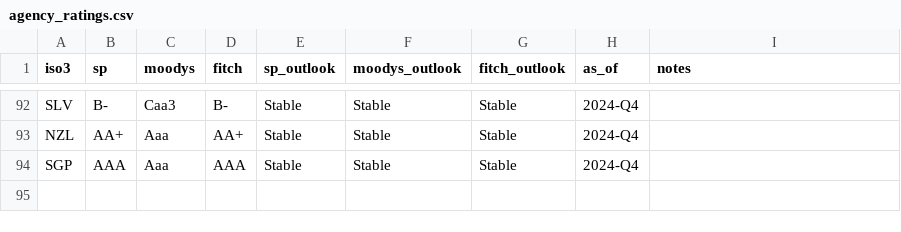
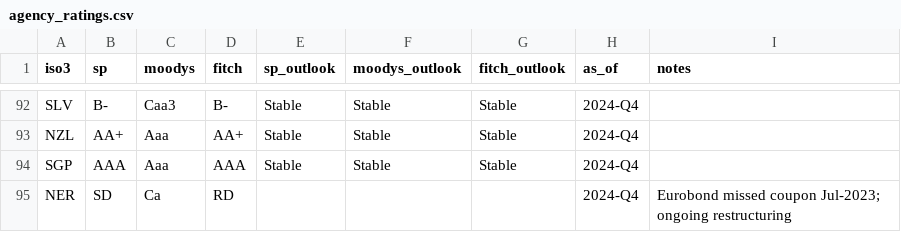
Before and after one commit to oparra2097/georisk, a CSV file: data/agency_ratings.csv, drawn as a sheet; only a part is shown, gaps mark what is left out.

Commit message:
Credit default: feature pruning + raw model rating + Niger fix
Three changes building on the Fitch-QO anchor-pull layer.

* Feature pruning. Drop 5 features whose cumulative GBM importance
  was <4% combined and which duplicated retained signal:
    shadow_debt_gap_pp (0.0%)        — never split on
    default_count_25y (0.3%)         — duplicate of years_since_default
    regulatory_quality (0.4%)        — duplicate of govt_effectiveness
    reer_overvaluation_pct (0.6%)    — sparse data
    voice_accountability (0.9%)      — duplicate of political_stability
  Rule_of_law retained per user preference (strong driver historically).
  Refit AUC OOS: 1y 0.844, 3y 0.858, 5y 0.857 (modest improvement).

* Raw model rating preserved as raw_pm_notch / raw_sp_equiv /
  raw_pm_numeric / raw_moodys_equiv on every country block, both
  when the anchor pull fires and when it doesn't. Country detail
  panel surfaces "raw model: BB- (CCC)" beneath the headline letter
  whenever the displayed rating has been pulled. Table-row payload
  also carries raw_pm_notch / raw_sp_equiv / anchor_pull for any
  future tooltip / column work.

* Niger (NER) wired in. Eurobond missed coupon Jul-2023, ongoing
  restructuring → SD/Ca/RD per Moody's Aug-2024. Without an agency
  row Niger's CRAG override fired but the dashboard had no agency
  column to compare against. Now it correctly shows defaulted=True
  with sp=D and the agency consensus column populated.

Final 30-country sweep: mean abs notch delta vs S&P 1.67; 97%
within ±3; 80% within ±2.

```diff
--- a/data/agency_ratings.csv
+++ b/data/agency_ratings.csv
@@ -94 +94,2 @@ NZL,AA+,Aaa,AA+,Stable,Stable,Stable,2024-Q4,
 SGP,AAA,Aaa,AAA,Stable,Stable,Stable,2024-Q4,
+NER,SD,Ca,RD,,,,2024-Q4,Eurobond missed coupon Jul-2023; ongoing restructuring
```
Also changed, not shown: 17 other files.
